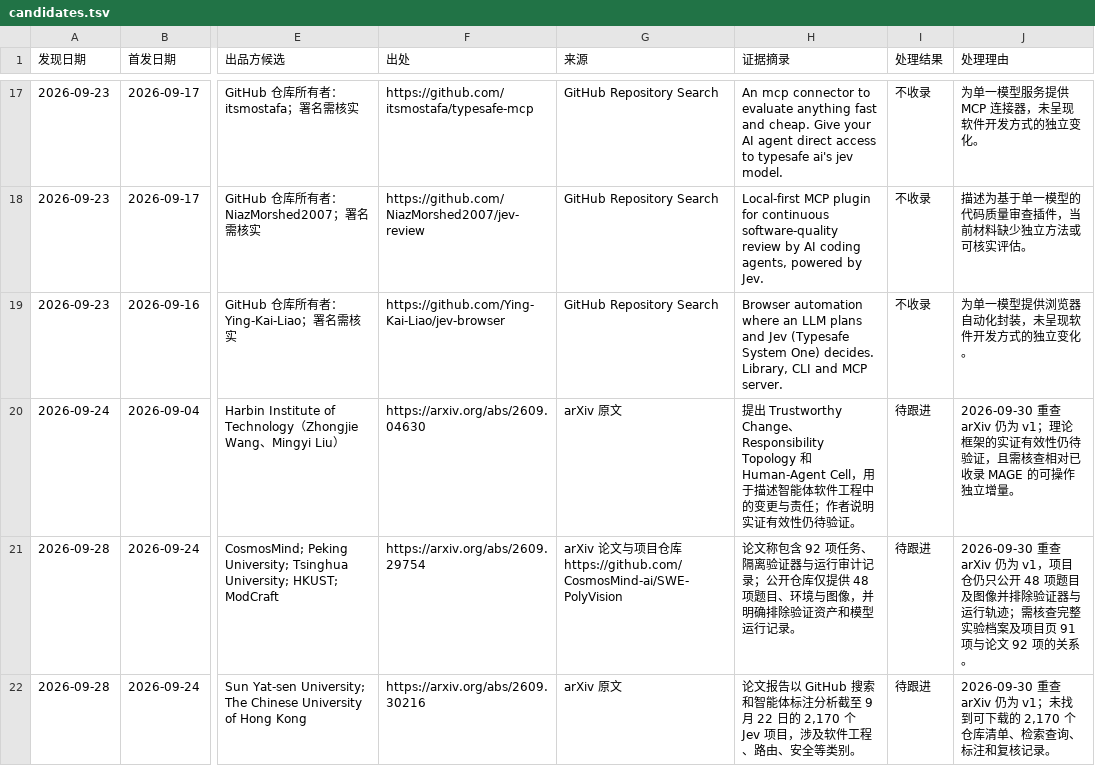
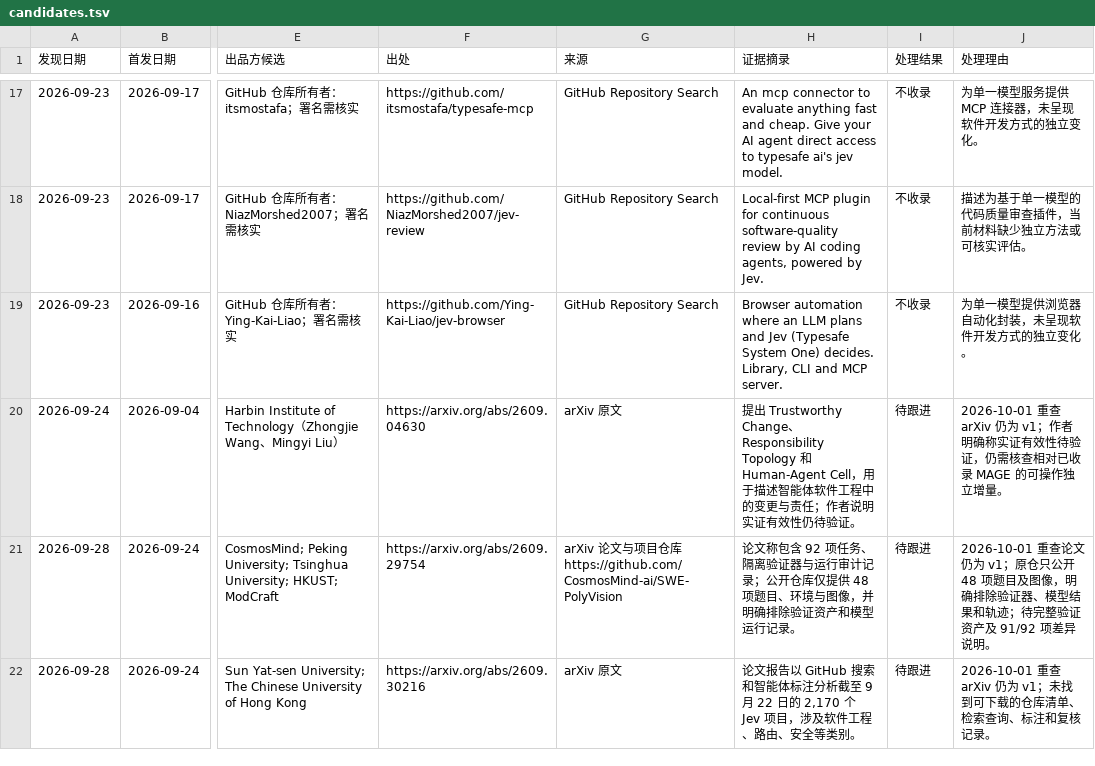
Before and after one commit to nesnilnehc/ai-era-software, a TSV file: meta/candidates.tsv, drawn as a sheet; only a part is shown, gaps mark what is left out; the diff covers the shown part only; the diff names each change by its address in the sheet, - before the commit and + after, or states it on an @@ line.

```diff
--- a/meta/candidates.tsv
+++ b/meta/candidates.tsv
-J20 (处理理由): 2026-09-30 重查 arXiv 仍为 v1；理论框架的实证有效性仍待验证，且需核查相…
+J20 (处理理由): 2026-10-01 重查 arXiv 仍为 v1；作者明确称实证有效性待验证，仍需核查相…
-J21 (处理理由): 2026-09-30 重查 arXiv 仍为 v1，项目仓仍只公开 48 项题目及图像并排除验证器与运行轨迹；需核查完整实验档案及项目页 91 项与论文 92 项的关系。
+J21 (处理理由): 2026-10-01 重查论文仍为 v1；原仓只公开 48 项题目及图像，明确排除验证器、模型结果和轨迹；待完整验证资产及 91/92 项差异说明。
-J22 (处理理由): 2026-09-30 重查 arXiv 仍为 v1；未找到可下载的 2,170 个仓库清单…
+J22 (处理理由): 2026-10-01 重查 arXiv 仍为 v1；未找到可下载的仓库清单…
```
Also changed, not shown: 3 added rows and 5 edited cells elsewhere in this file, index.tsv, 2 other files.
